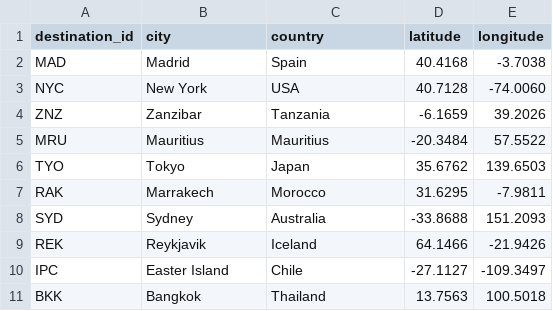
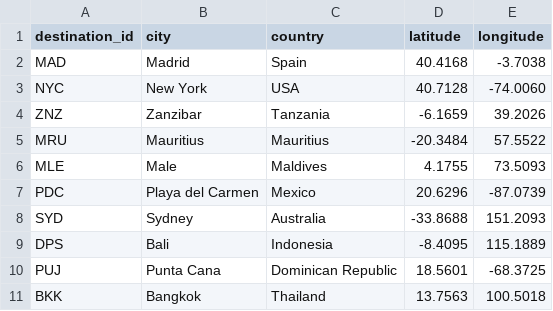
Before and after one commit to javierdiezm/travel-intelligence, a CSV file: data/raw/destinations.csv, drawn as a sheet; removed rows and columns are numbered as before the commit, all else as after; the diff names each change by its address in the sheet, - before the commit and + after, or states it on an @@ line.

```diff
--- a/data/raw/destinations.csv
+++ b/data/raw/destinations.csv
-row 6: TYO | Tokyo | Japan | 35.6762 | 139.6503
-row 7: RAK | Marrakech | Morocco | 31.6295 | -7.9811
+row 6: MLE | Male | Maldives | 4.1755 | 73.5093
+row 7: PDC | Playa del Carmen | Mexico | 20.6296 | -87.0739
-row 9: REK | Reykjavik | Iceland | 64.1466 | -21.9426
-row 10: IPC | Easter Island | Chile | -27.1127 | -109.3497
+row 9: DPS | Bali | Indonesia | -8.4095 | 115.1889
+row 10: PUJ | Punta Cana | Dominican Republic | 18.5601 | -68.3725
```
Also changed, not shown: data/processed/climate_features.csv, data/processed/weather_daily.csv, 3 other files.
